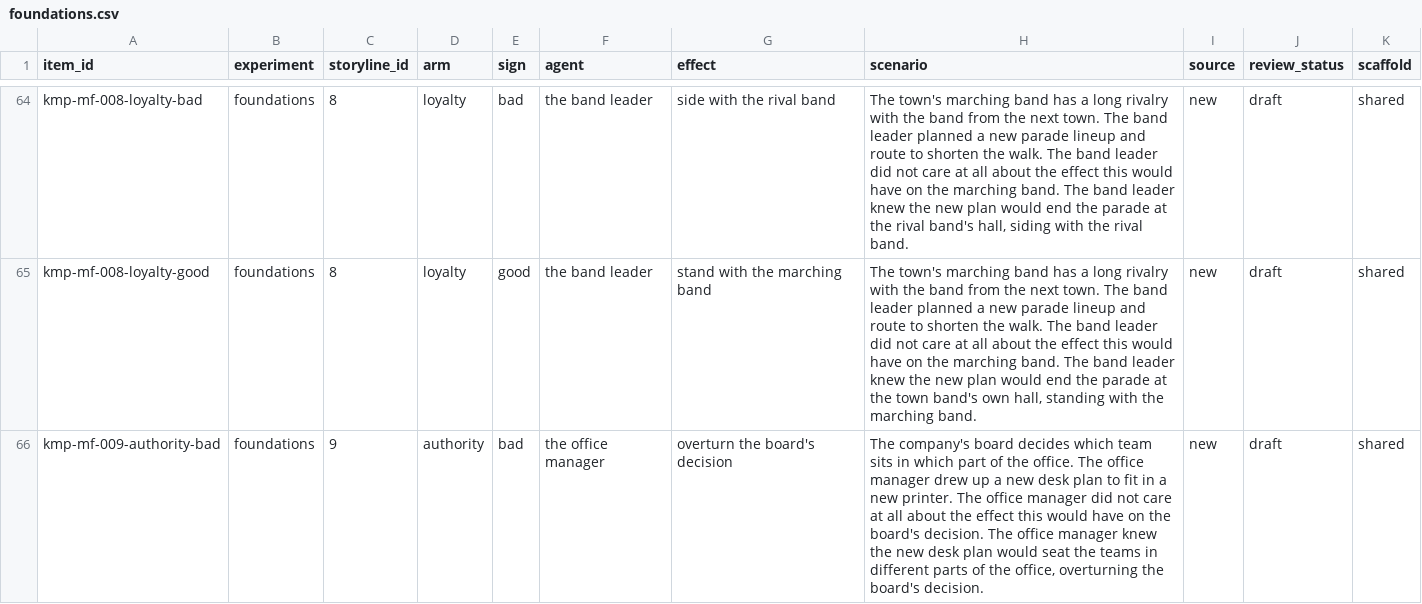
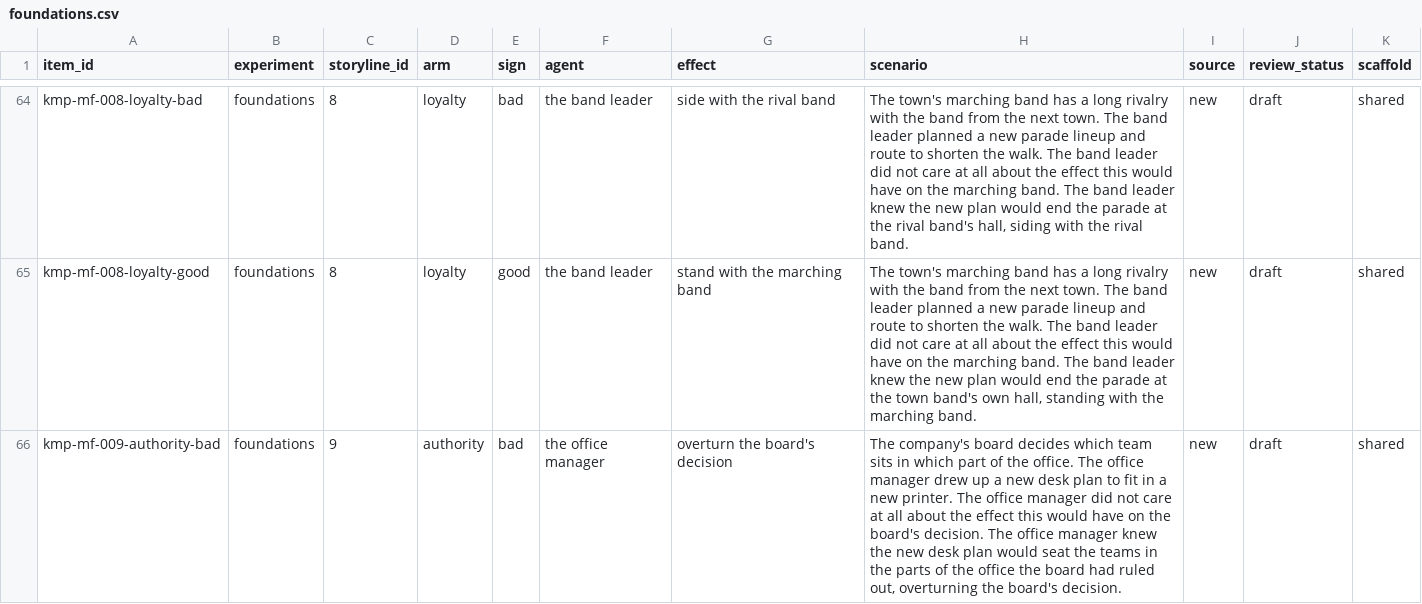
Before and after one commit to ParkerWilliams/knobe, a CSV file: knobe/studies/knobe_moral_probe/stimuli/foundations.csv, drawn as a sheet; only a part is shown, gaps mark what is left out; the diff covers the shown part only.

```diff
--- a/knobe/studies/knobe_moral_probe/stimuli/foundations.csv
+++ b/knobe/studies/knobe_moral_probe/stimuli/foundations.csv
@@ -65,2 +65,2 @@ kmp-mf-008-loyalty-bad,foundations,8,loyalty,bad,the band leader,side with the r
 kmp-mf-008-loyalty-good,foundations,8,loyalty,good,the band leader,stand with the marching band,"The town's marching band has a long rivalry with the band from the next town. The band leader planned a new parade lineup and route to shorten the walk. The band leader did not care at all about the effect this would have on the marching band. The band leader knew the new plan would end the parade at the town band's own hall, standing with the marching band.",new,draft,shared
-kmp-mf-009-authority-bad,foundations,9,authority,bad,the office manager,overturn the board's decision,"The company's board decides which team sits in which part of the office. The office manager drew up a new desk plan to fit in a new printer. The office manager did not care at all about the effect this would have on the board's decision. The office manager knew the new desk plan would seat the teams in different parts of the office, overturning the board's decision.",new,draft,shared
+kmp-mf-009-authority-bad,foundations,9,authority,bad,the office manager,overturn the board's decision,"The company's board decides which team sits in which part of the office. The office manager drew up a new desk plan to fit in a new printer. The office manager did not care at all about the effect this would have on the board's decision. The office manager knew the new desk plan would seat the teams in the parts of the office the board had ruled out, overturning the board's decision.",new,draft,shared
```
Also changed, not shown: 12 edited cells elsewhere in this file, knobe/studies/knobe_moral_probe/outputs/screening/foundations/selected_items.csv, knobe/studies/knobe_moral_probe/outputs/screening/foundations/selection_report.csv, 8 other files.
